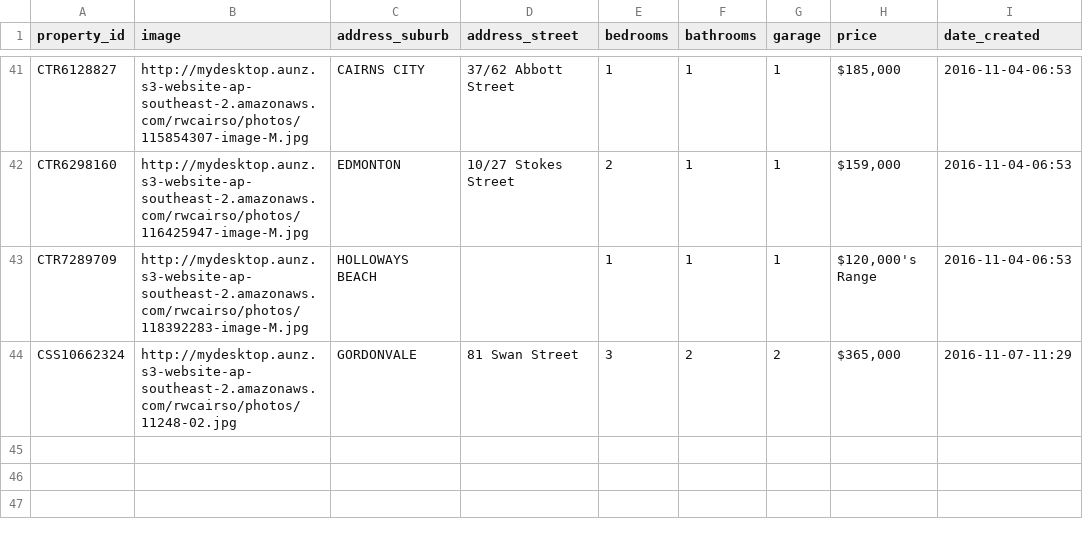
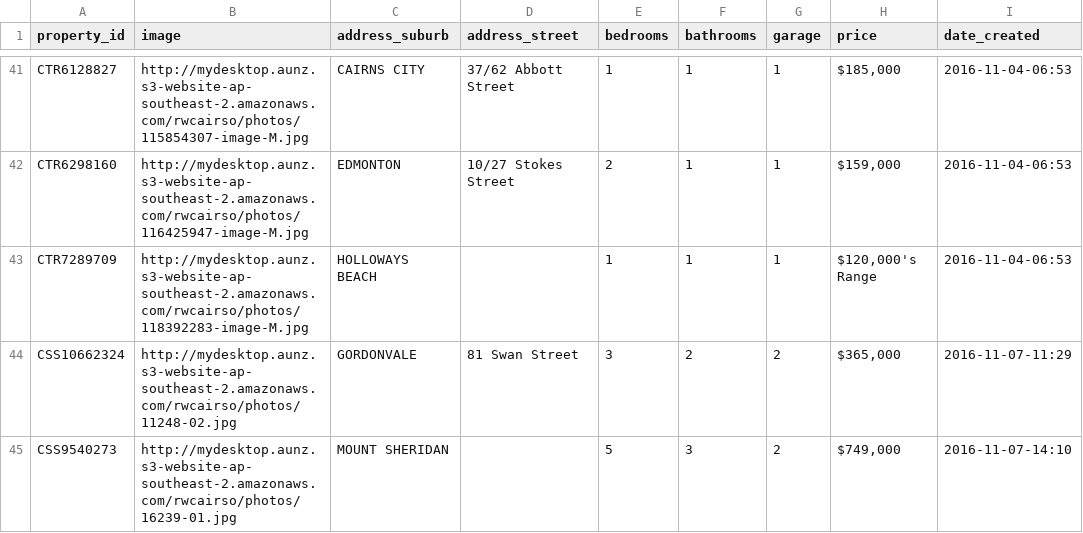
Before and after one commit to callumflack/therese-plath-realestate, a CSV file: _data/current.csv, drawn as a sheet; only a part is shown, gaps mark what is left out.

```diff
--- a/_data/current.csv
+++ b/_data/current.csv
@@ -44 +44,2 @@ CTR7289709,http://mydesktop.aunz.s3-website-ap-southeast-2.amazonaws.com/rwcairs
 CSS10662324,http://mydesktop.aunz.s3-website-ap-southeast-2.amazonaws.com/rwcairso/photos/11248-02.jpg,GORDONVALE,"81 Swan Street",3,2,2,"$365,000",2016-11-07-11:29
+CSS9540273,http://mydesktop.aunz.s3-website-ap-southeast-2.amazonaws.com/rwcairso/photos/16239-01.jpg,"MOUNT SHERIDAN",,5,3,2,"$749,000",2016-11-07-14:10
```
Also changed, not shown: 1 other file.
